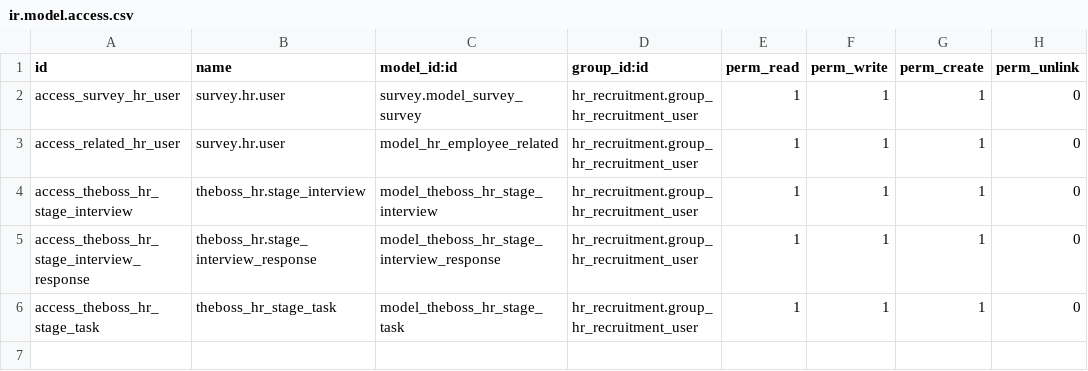
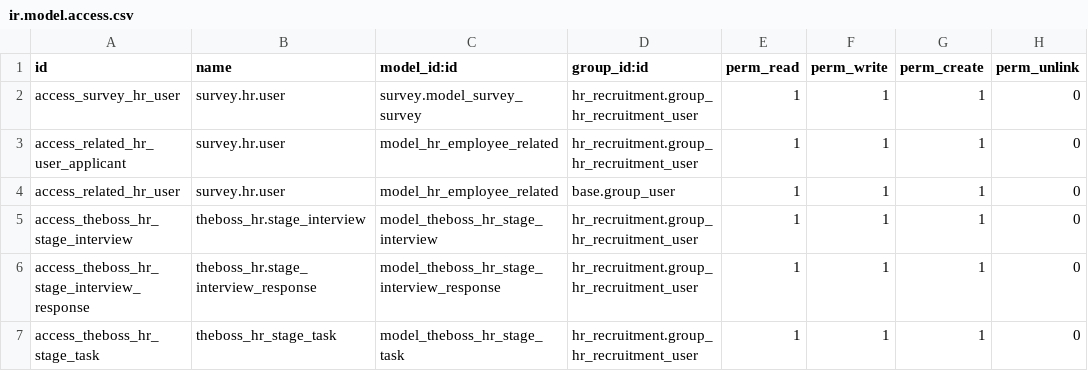
Before and after one commit to jivoinm/theboss-odoo, a CSV file: theboss_hr_recruitment/security/ir.model.access.csv, drawn as a sheet.

```diff
--- a/theboss_hr_recruitment/security/ir.model.access.csv
+++ b/theboss_hr_recruitment/security/ir.model.access.csv
@@ -2,3 +2,4 @@ id,name,model_id:id,group_id:id,perm_read,perm_write,perm_create,perm_unlink
 access_survey_hr_user,survey.hr.user,survey.model_survey_survey,hr_recruitment.group_hr_recruitment_user,1,1,1,0
-access_related_hr_user,survey.hr.user,model_hr_employee_related,hr_recruitment.group_hr_recruitment_user,1,1,1,0
+access_related_hr_user_applicant,survey.hr.user,model_hr_employee_related,hr_recruitment.group_hr_recruitment_user,1,1,1,0
+access_related_hr_user,survey.hr.user,model_hr_employee_related,base.group_user,1,1,1,0
 access_theboss_hr_stage_interview,theboss_hr.stage_interview,model_theboss_hr_stage_interview,hr_recruitment.group_hr_recruitment_user,1,1,1,0
```
Also changed, not shown: theboss_hr_document/security/ir.model.access.csv, 32 other files.
